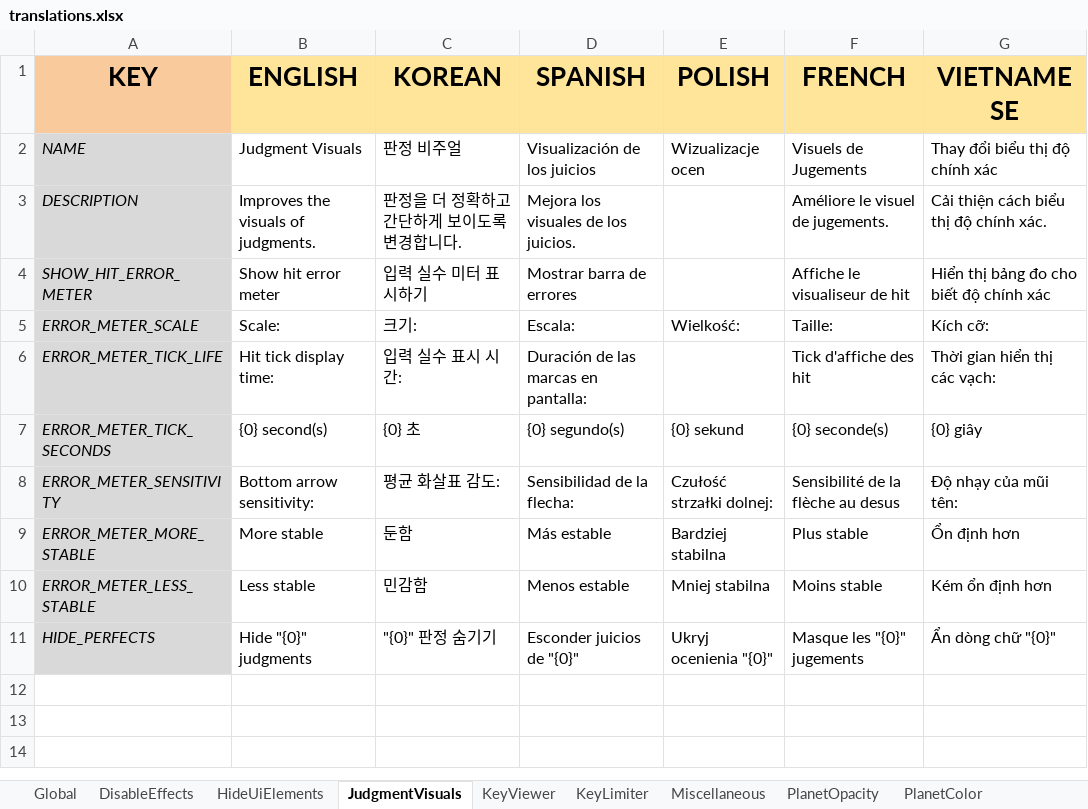
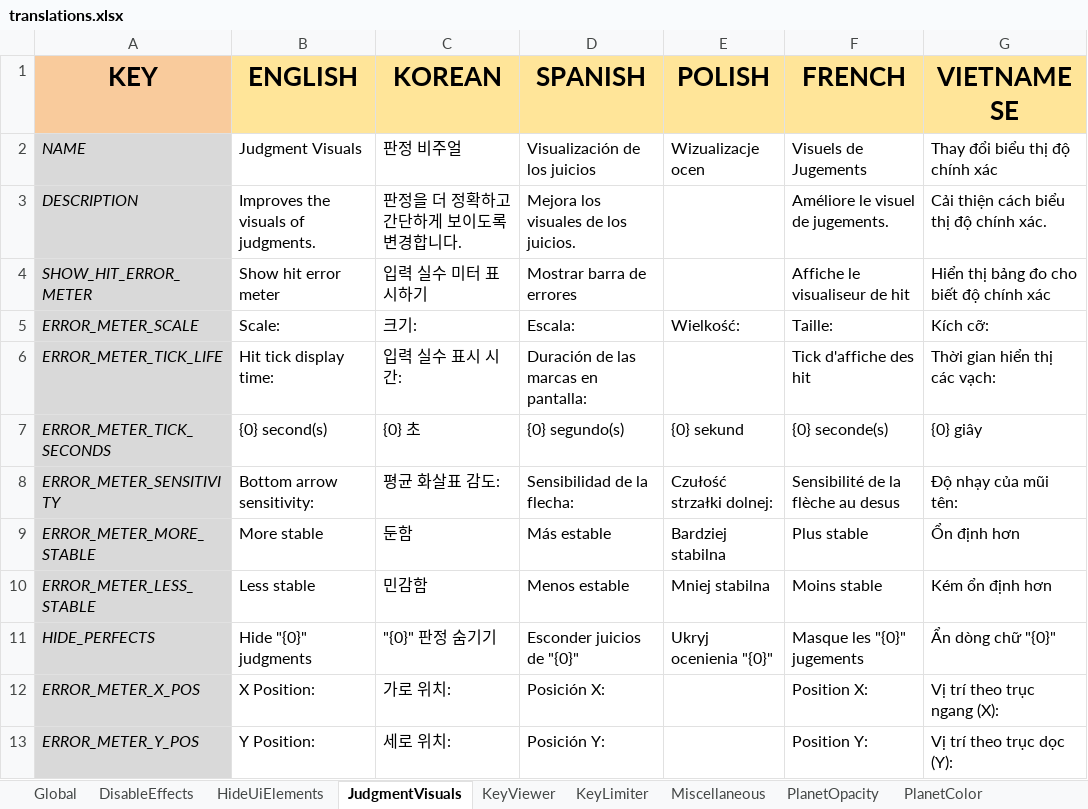
Before and after one commit to PizzaLovers007/AdofaiTweaks, an Excel workbook: AdofaiTweaks.Generator/translations.xlsx, sheet JudgmentVisuals, drawn as a sheet; values as stored, in another font and other column widths than the file's, no borders; charts and pictures not drawn; the diff names each change by its address in the sheet, - before the commit and + after, or states it on an @@ line.

```diff
--- a/AdofaiTweaks.Generator/translations.xlsx (sheet JudgmentVisuals)
+++ b/AdofaiTweaks.Generator/translations.xlsx (sheet JudgmentVisuals)
+row 12: ERROR_METER_X_POS | X Position: | 가로 위치: | Posición X: |  | Position X: | Vị trí theo trục ngang (X):
+row 13: ERROR_METER_Y_POS | Y Position: | 세로 위치: | Posición Y: |  | Position Y: | Vị trí theo trục dọc (Y):
```
Also changed, not shown: sheet Miscellaneous, 4 other files.
